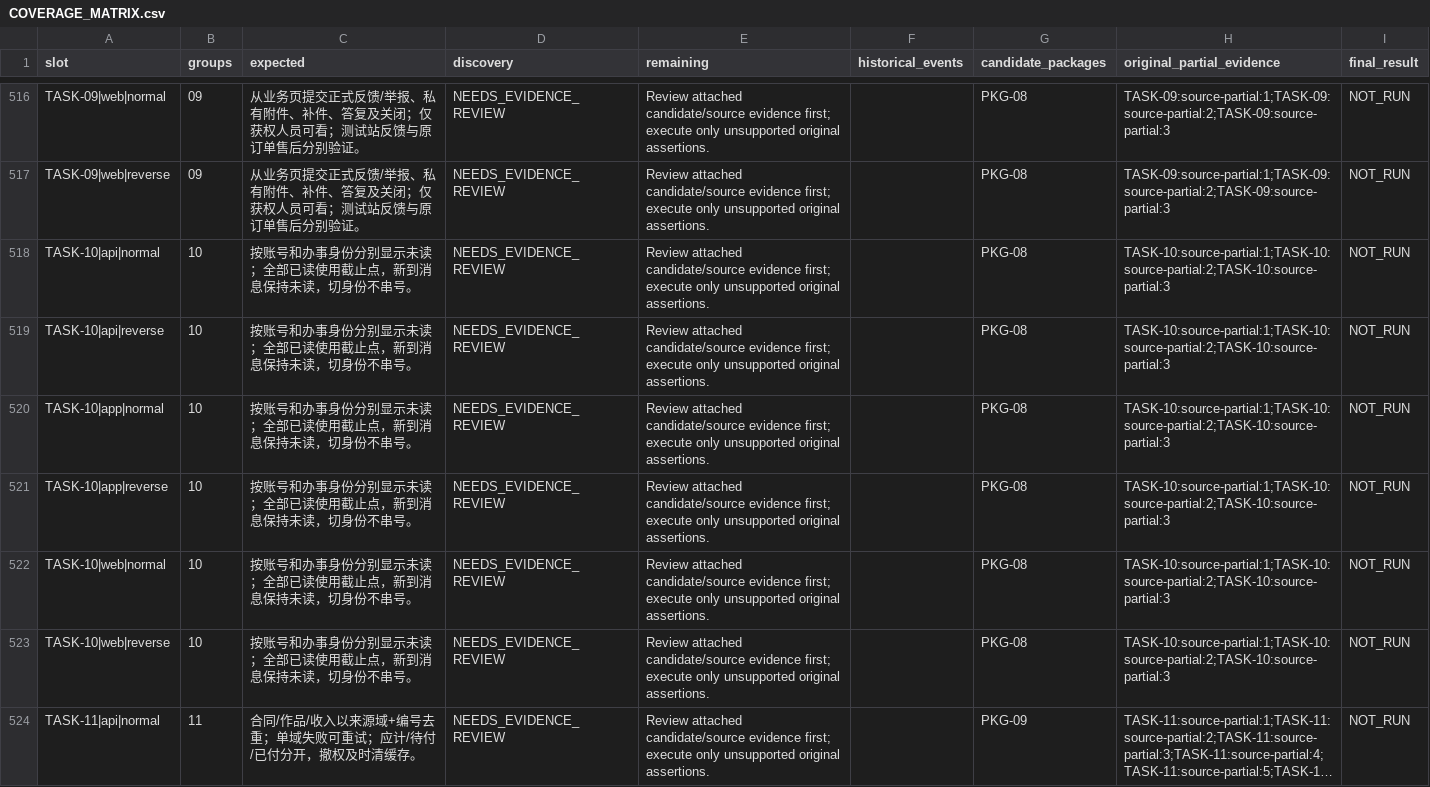
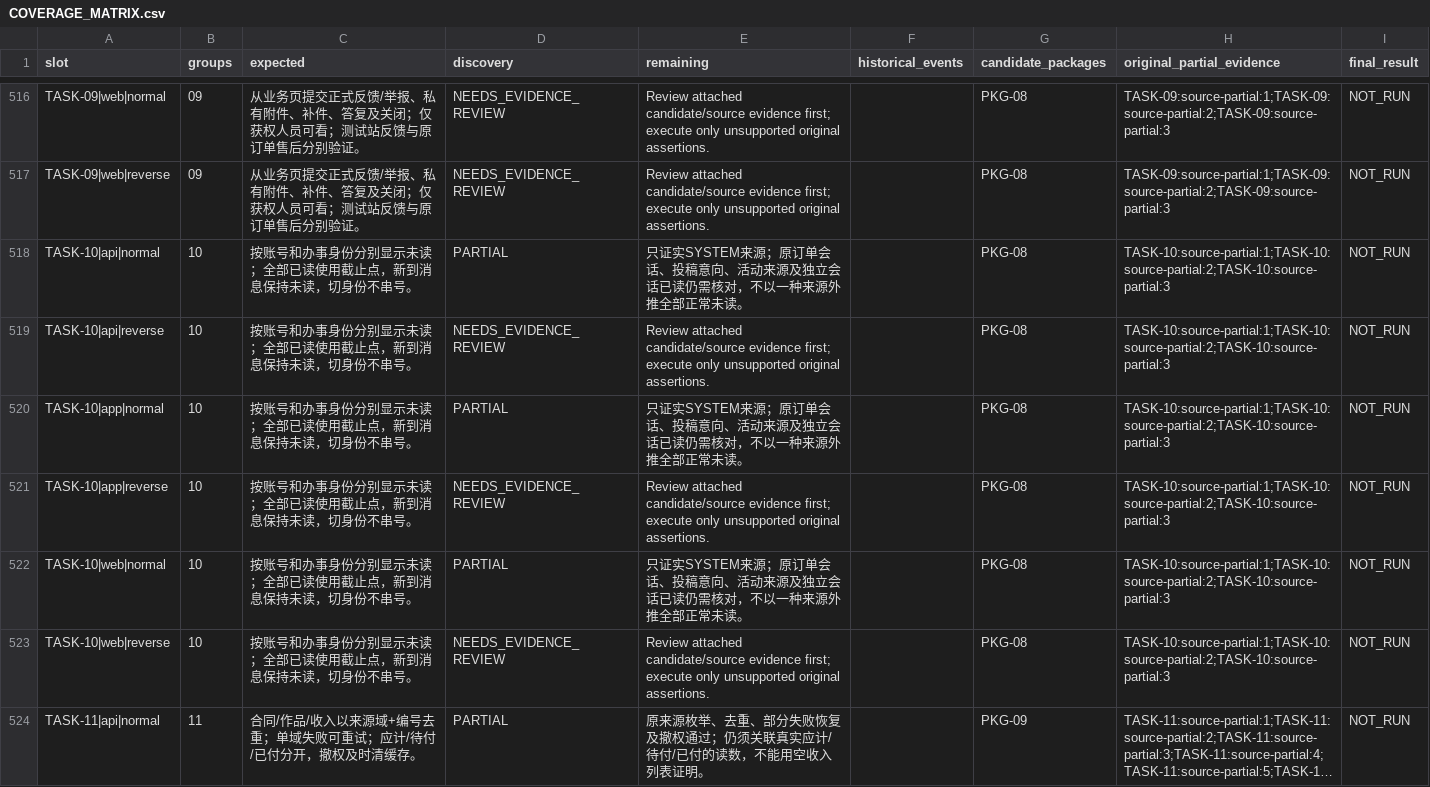
Before and after one commit to Bill-Billion/jingjing, a CSV file: docs/pm04/qa18/COVERAGE_MATRIX.csv, drawn as a sheet; only a part is shown, gaps mark what is left out; long unchanged cells end in …; the diff covers the shown part only; the diff names each change by its address in the sheet, - before the commit and + after, or states it on an @@ line.

Commit message:
docs(qa18): focus goal on T1 closeout and review archived scenario evidence

```diff
--- a/docs/pm04/qa18/COVERAGE_MATRIX.csv
+++ b/docs/pm04/qa18/COVERAGE_MATRIX.csv
-D518 (discovery): NEEDS_EVIDENCE_REVIEW
+D518 (discovery): PARTIAL
-E518 (remaining): Review attached candidate/source evidence first; execute only unsupported original assertions.
+E518 (remaining): 只证实SYSTEM来源；原订单会话、投稿意向、活动来源及独立会话已读仍需核对，不以一种来源外推全部正常未读。
-D520 (discovery): NEEDS_EVIDENCE_REVIEW
+D520 (discovery): PARTIAL
-E520 (remaining): Review attached candidate/source evidence first; execute only unsupported original assertions.
+E520 (remaining): 只证实SYSTEM来源；原订单会话、投稿意向、活动来源及独立会话已读仍需核对，不以一种来源外推全部正常未读。
-D522 (discovery): NEEDS_EVIDENCE_REVIEW
+D522 (discovery): PARTIAL
-E522 (remaining): Review attached candidate/source evidence first; execute only unsupported original assertions.
+E522 (remaining): 只证实SYSTEM来源；原订单会话、投稿意向、活动来源及独立会话已读仍需核对，不以一种来源外推全部正常未读。
-D524 (discovery): NEEDS_EVIDENCE_REVIEW
+D524 (discovery): PARTIAL
-E524 (remaining): Review attached candidate/source evidence first; execute only unsupported original assertions.
+E524 (remaining): 原来源枚举、去重、部分失败恢复及撤权通过；仍须关联真实应计/待付/已付的读数，不能用空收入列表证明。
```
Also changed, not shown: 34 edited cells elsewhere in this file, 21 other files.
